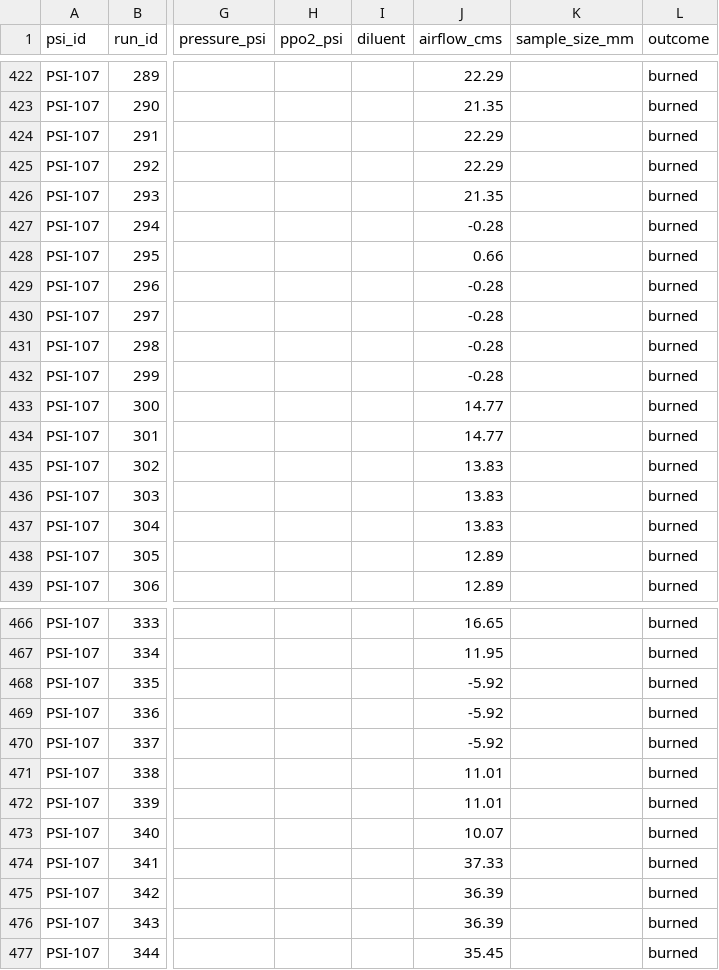
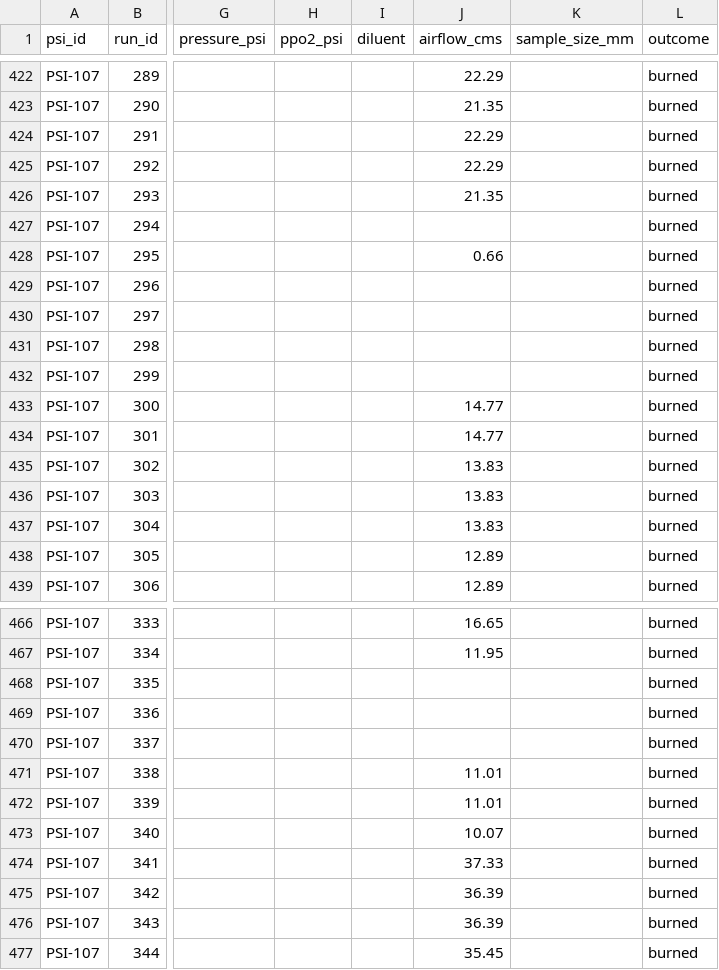
Before and after one commit to malay24/Cool-Flames, a CSV file: data/clean/tests.csv, drawn as a sheet; only a part is shown, gaps mark what is left out; the diff names each change by its address in the sheet, - before the commit and + after, or states it on an @@ line.

Commit message:
pipeline: ranges.csv and merge into investigations.json (D8)
Negative airflow (SPICE sensor offset, 8 rows) is now blanked and flagged,
like non-positive pressure; zero airflow is kept.

```diff
--- a/data/clean/tests.csv
+++ b/data/clean/tests.csv
-J427 (airflow_cms): -0.28
+J427 (airflow_cms): (empty)
-J429:J432 (airflow_cms): -0.28
+J429:J432 (airflow_cms): (empty)
-J468:J470 (airflow_cms): -5.92
+J468:J470 (airflow_cms): (empty)
```
Also changed, not shown: 5 other files.
